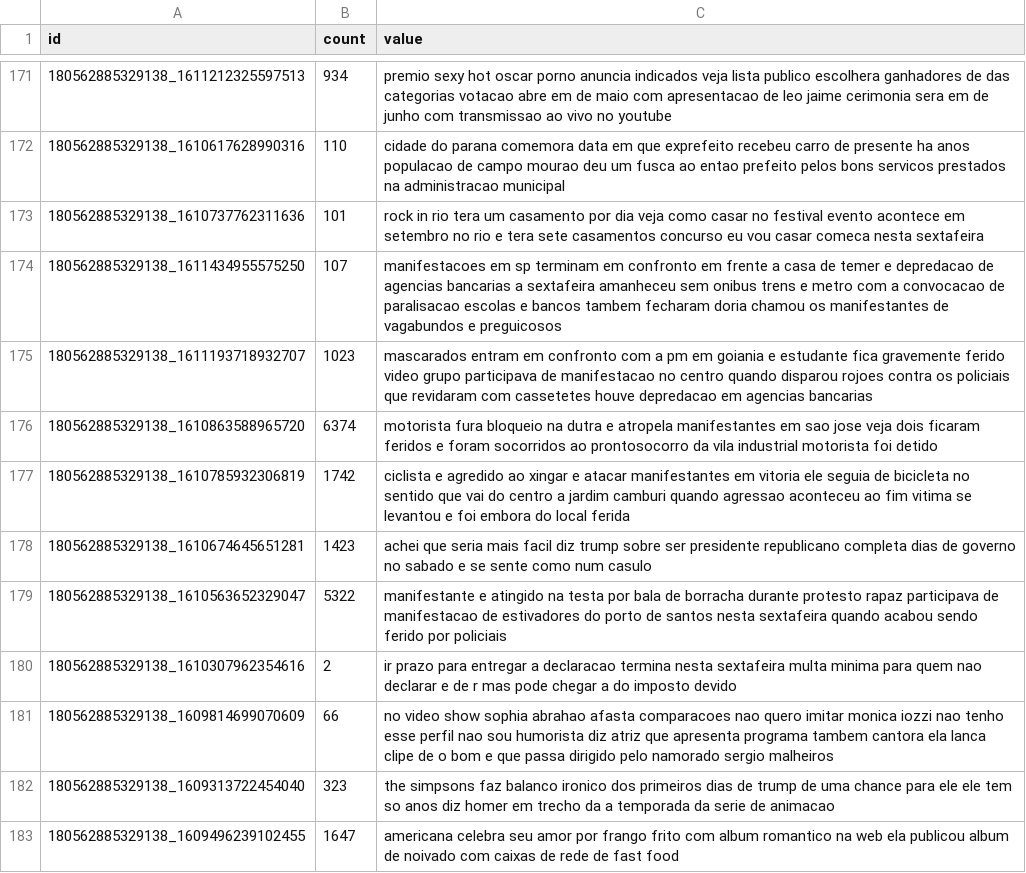
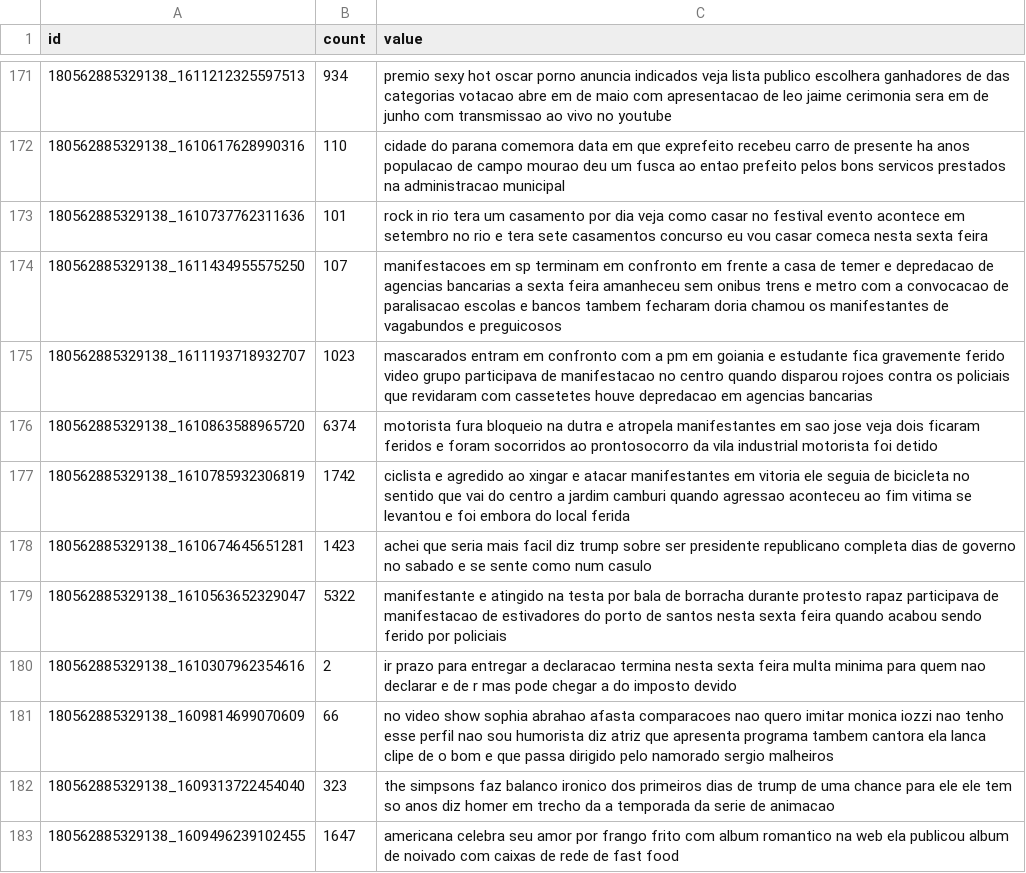
Before and after one commit to mcassiano/classifier, a CSV file: data/hahas.csv, drawn as a sheet; only a part is shown, gaps mark what is left out; the diff covers the shown part only.

```diff
--- a/data/hahas.csv
+++ b/data/hahas.csv
@@ -172,4 +172,4 @@ id,count,value
 180562885329138_1610617628990316,110,cidade do parana comemora data em que exprefeito recebeu carro de presente ha  anos populacao de campo mourao deu um fusca ao entao prefeito pelos bons servicos prestados na administracao municipal
-180562885329138_1610737762311636,101,rock in rio tera um casamento por dia veja como casar no festival evento acontece em setembro no rio e tera sete casamentos concurso eu vou casar comeca nesta sextafeira
-180562885329138_1611434955575250,107,manifestacoes em sp terminam em confronto em frente a casa de temer e depredacao de agencias bancarias a sextafeira amanheceu sem onibus trens e metro com a convocacao de paralisacao escolas e bancos tambem fecharam doria chamou os manifestantes de vagabundos e preguicosos
+180562885329138_1610737762311636,101,rock in rio tera um casamento por dia veja como casar no festival evento acontece em setembro no rio e tera sete casamentos concurso eu vou casar comeca nesta sexta feira
+180562885329138_1611434955575250,107,manifestacoes em sp terminam em confronto em frente a casa de temer e depredacao de agencias bancarias a sexta feira amanheceu sem onibus trens e metro com a convocacao de paralisacao escolas e bancos tambem fecharam doria chamou os manifestantes de vagabundos e preguicosos
 180562885329138_1611193718932707,1023,mascarados entram em confronto com a pm em goiania e estudante fica gravemente ferido video grupo participava de manifestacao no centro quando disparou rojoes contra os policiais que revidaram com cassetetes houve depredacao em agencias bancarias
@@ -178,4 +178,4 @@ id,count,value
 180562885329138_1610674645651281,1423,achei que seria mais facil diz trump sobre ser presidente republicano completa  dias de governo no sabado  e se sente como num casulo
-180562885329138_1610563652329047,5322,manifestante e atingido na testa por bala de borracha durante protesto rapaz participava de manifestacao de estivadores do porto de santos nesta sextafeira quando acabou sendo ferido por policiais
-180562885329138_1610307962354616,2,ir  prazo para entregar a declaracao termina nesta sextafeira multa minima para quem nao declarar e de r  mas pode chegar a  do imposto devido
+180562885329138_1610563652329047,5322,manifestante e atingido na testa por bala de borracha durante protesto rapaz participava de manifestacao de estivadores do porto de santos nesta sexta feira quando acabou sendo ferido por policiais
+180562885329138_1610307962354616,2,ir  prazo para entregar a declaracao termina nesta sexta feira multa minima para quem nao declarar e de r  mas pode chegar a  do imposto devido
 180562885329138_1609814699070609,66,no video show sophia abrahao afasta comparacoes nao quero imitar monica iozzi nao tenho esse perfil nao sou humorista diz atriz que apresenta programa tambem cantora ela lanca clipe de o bom e que passa dirigido pelo namorado sergio malheiros
```
Also changed, not shown: 168 edited cells elsewhere in this file, data/angries.csv, data/loves.csv, 15 other files.
